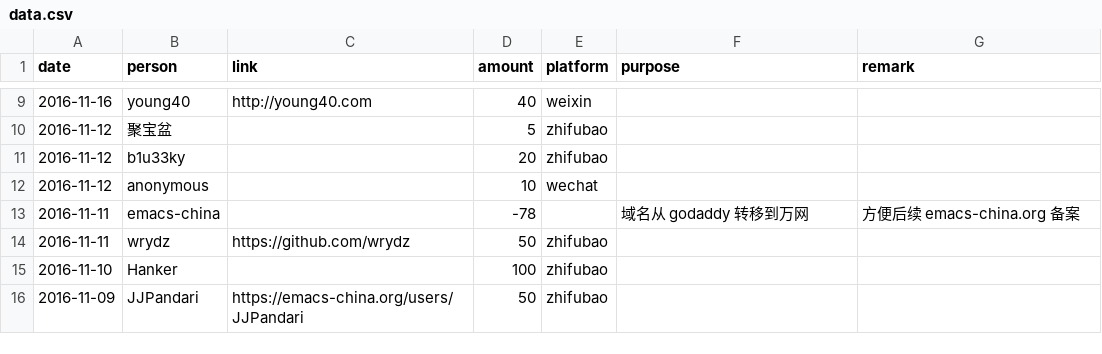
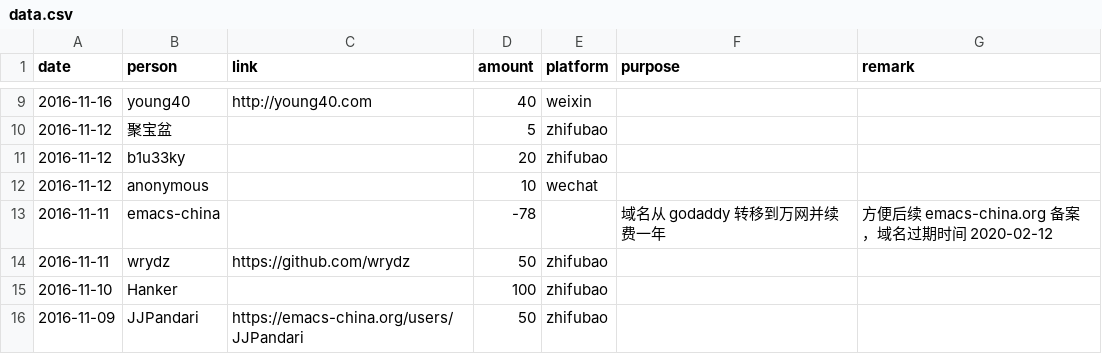
Before and after one commit to emacs-china/donate, a CSV file: data.csv, drawn as a sheet; only a part is shown, gaps mark what is left out.

```diff
--- a/data.csv
+++ b/data.csv
@@ -12,3 +12,3 @@ date,person,link,amount,platform,purpose,remark
 2016-11-12,anonymous,,10,wechat,,
-2016-11-11,emacs-china,,-78,,域名从 godaddy 转移到万网,方便后续 emacs-china.org 备案
+2016-11-11,emacs-china,,-78,,域名从 godaddy 转移到万网并续费一年,方便后续 emacs-china.org 备案，域名过期时间 2020-02-12
 2016-11-11,wrydz,https://github.com/wrydz,50,zhifubao,,
```
Also changed, not shown: 2 other files.
